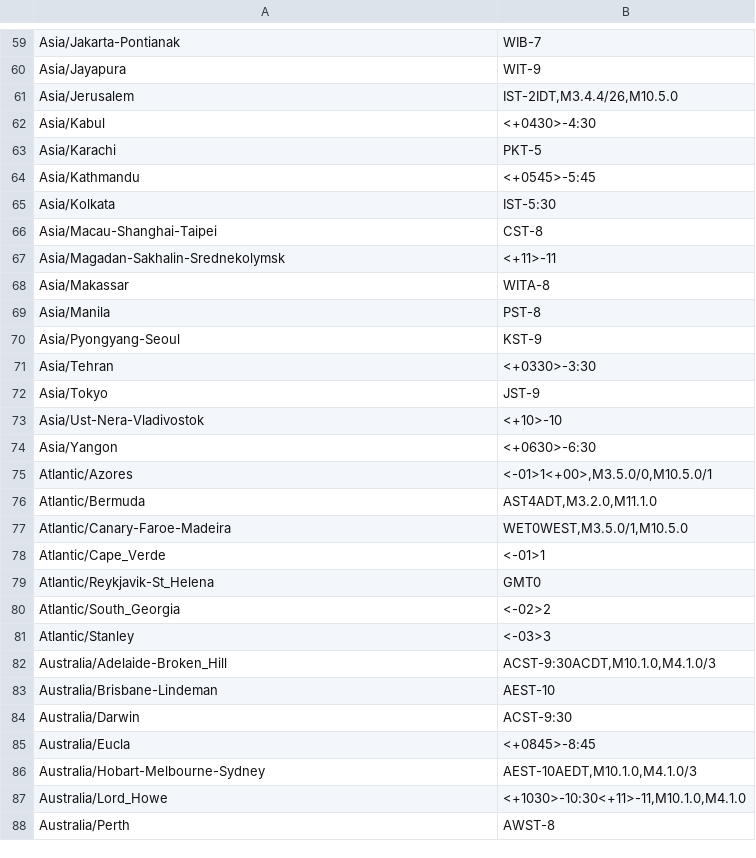
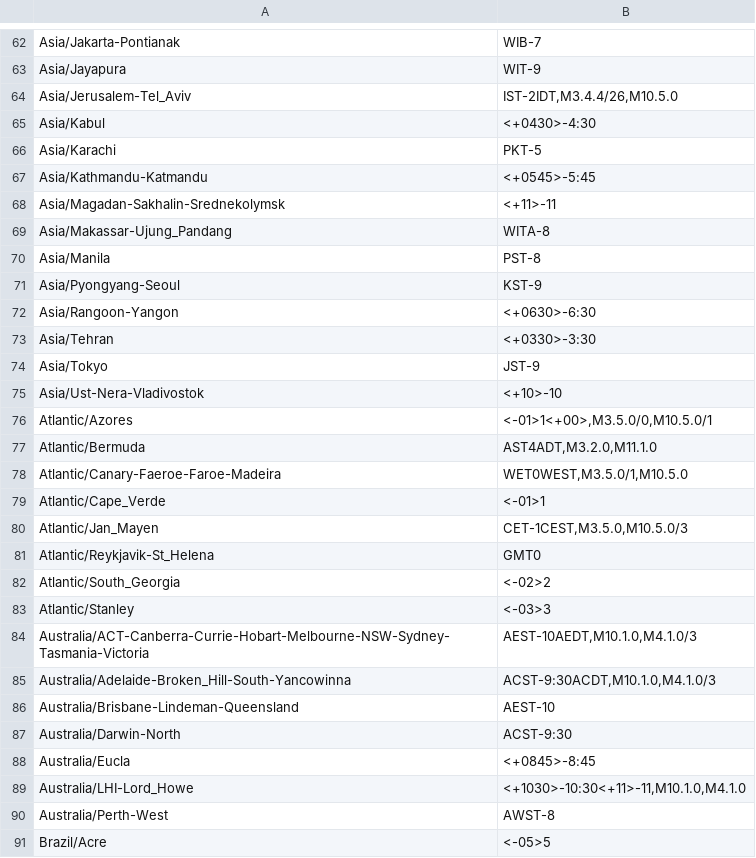
Before and after one commit to trip5/timezones.json, a CSV file: timezones.min.csv, drawn as a sheet; only a part is shown, gaps mark what is left out; the diff covers the shown part only.

```diff
--- a/timezones.min.csv
+++ b/timezones.min.csv
@@ -60,12 +63,11 @@
 "Asia/Jayapura","WIT-9"
-"Asia/Jerusalem","IST-2IDT,M3.4.4/26,M10.5.0"
+"Asia/Jerusalem-Tel_Aviv","IST-2IDT,M3.4.4/26,M10.5.0"
 "Asia/Kabul","<+0430>-4:30"
 "Asia/Karachi","PKT-5"
-"Asia/Kathmandu","<+0545>-5:45"
-"Asia/Kolkata","IST-5:30"
-"Asia/Macau-Shanghai-Taipei","CST-8"
+"Asia/Kathmandu-Katmandu","<+0545>-5:45"
 "Asia/Magadan-Sakhalin-Srednekolymsk","<+11>-11"
-"Asia/Makassar","WITA-8"
+"Asia/Makassar-Ujung_Pandang","WITA-8"
 "Asia/Manila","PST-8"
 "Asia/Pyongyang-Seoul","KST-9"
+"Asia/Rangoon-Yangon","<+0630>-6:30"
 "Asia/Tehran","<+0330>-3:30"
@@ -73,7 +75,7 @@
 "Asia/Ust-Nera-Vladivostok","<+10>-10"
-"Asia/Yangon","<+0630>-6:30"
 "Atlantic/Azores","<-01>1<+00>,M3.5.0/0,M10.5.0/1"
 "Atlantic/Bermuda","AST4ADT,M3.2.0,M11.1.0"
-"Atlantic/Canary-Faroe-Madeira","WET0WEST,M3.5.0/1,M10.5.0"
+"Atlantic/Canary-Faeroe-Faroe-Madeira","WET0WEST,M3.5.0/1,M10.5.0"
 "Atlantic/Cape_Verde","<-01>1"
+"Atlantic/Jan_Mayen","CET-1CEST,M3.5.0,M10.5.0/3"
 "Atlantic/Reykjavik-St_Helena","GMT0"
@@ -81,8 +83,9 @@
 "Atlantic/Stanley","<-03>3"
-"Australia/Adelaide-Broken_Hill","ACST-9:30ACDT,M10.1.0,M4.1.0/3"
-"Australia/Brisbane-Lindeman","AEST-10"
-"Australia/Darwin","ACST-9:30"
+"Australia/ACT-Canberra-Currie-Hobart-Melbourne-NSW-Sydney-Tasmania-Victoria","AEST-10AEDT,M10.1.0,M4.1.0/3"
+"Australia/Adelaide-Broken_Hill-South-Yancowinna","ACST-9:30ACDT,M10.1.0,M4.1.0/3"
+"Australia/Brisbane-Lindeman-Queensland","AEST-10"
+"Australia/Darwin-North","ACST-9:30"
 "Australia/Eucla","<+0845>-8:45"
-"Australia/Hobart-Melbourne-Sydney","AEST-10AEDT,M10.1.0,M4.1.0/3"
-"Australia/Lord_Howe","<+1030>-10:30<+11>-11,M10.1.0,M4.1.0"
-"Australia/Perth","AWST-8"
+"Australia/LHI-Lord_Howe","<+1030>-10:30<+11>-11,M10.1.0,M4.1.0"
+"Australia/Perth-West","AWST-8"
+"Brazil/Acre","<-05>5"
```
Also changed, not shown: 31 added rows, 3 removed rows and 29 edited cells elsewhere in this file, timezones.csv, 7 other files.
